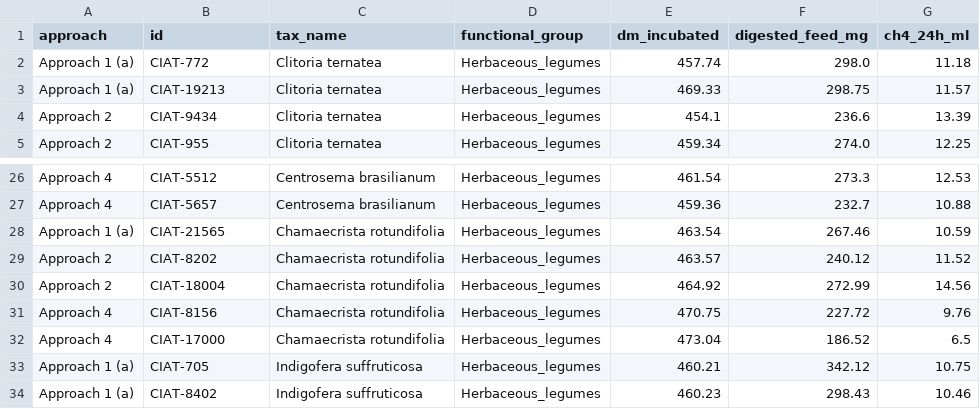
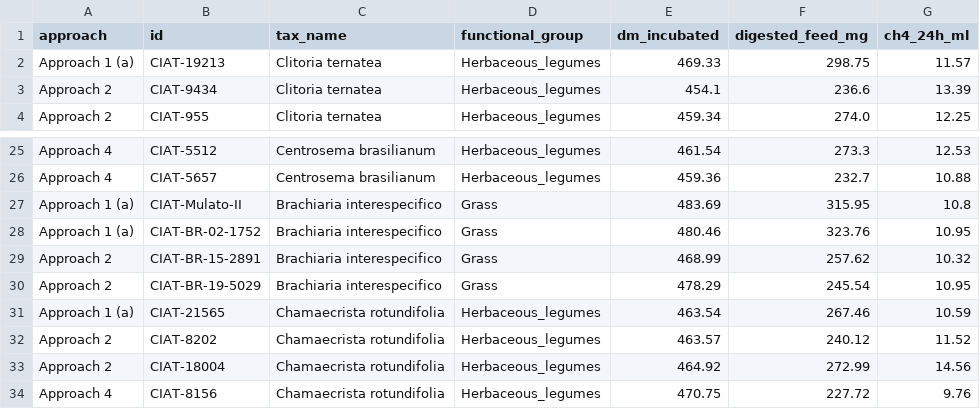
Before and after one commit to maurope/lmf, a CSV file: output/2026_05_22_data_delivery/primary_traits_to_iomicas.csv, drawn as a sheet; only a part is shown, gaps mark what is left out; the shorter side is filled out with more unchanged rows.

```diff
--- a/output/2026_05_22_data_delivery/primary_traits_to_iomicas.csv
+++ b/output/2026_05_22_data_delivery/primary_traits_to_iomicas.csv
@@ -1,3 +1,2 @@
 approach,id,tax_name,functional_group,dm_incubated,digested_feed_mg,ch4_24h_ml
-Approach 1 (a),CIAT-772,Clitoria ternatea,Herbaceous_legumes,457.74,298.0,11.18
 Approach 1 (a),CIAT-19213,Clitoria ternatea,Herbaceous_legumes,469.33,298.75,11.57
@@ -27,2 +26,6 @@ Approach 4,CIAT-5512,Centrosema brasilianum,Herbaceous_legumes,461.54,273.3,12.5
 Approach 4,CIAT-5657,Centrosema brasilianum,Herbaceous_legumes,459.36,232.7,10.88
+Approach 1 (a),CIAT-Mulato-II,Brachiaria interespecifico,Grass,483.69,315.95,10.8
+Approach 1 (a),CIAT-BR-02-1752,Brachiaria interespecifico,Grass,480.46,323.76,10.95
+Approach 2,CIAT-BR-15-2891,Brachiaria interespecifico,Grass,468.99,257.62,10.32
+Approach 2,CIAT-BR-19-5029,Brachiaria interespecifico,Grass,478.29,245.54,10.95
 Approach 1 (a),CIAT-21565,Chamaecrista rotundifolia,Herbaceous_legumes,463.54,267.46,10.59
```
Also changed, not shown: 8 other files.
